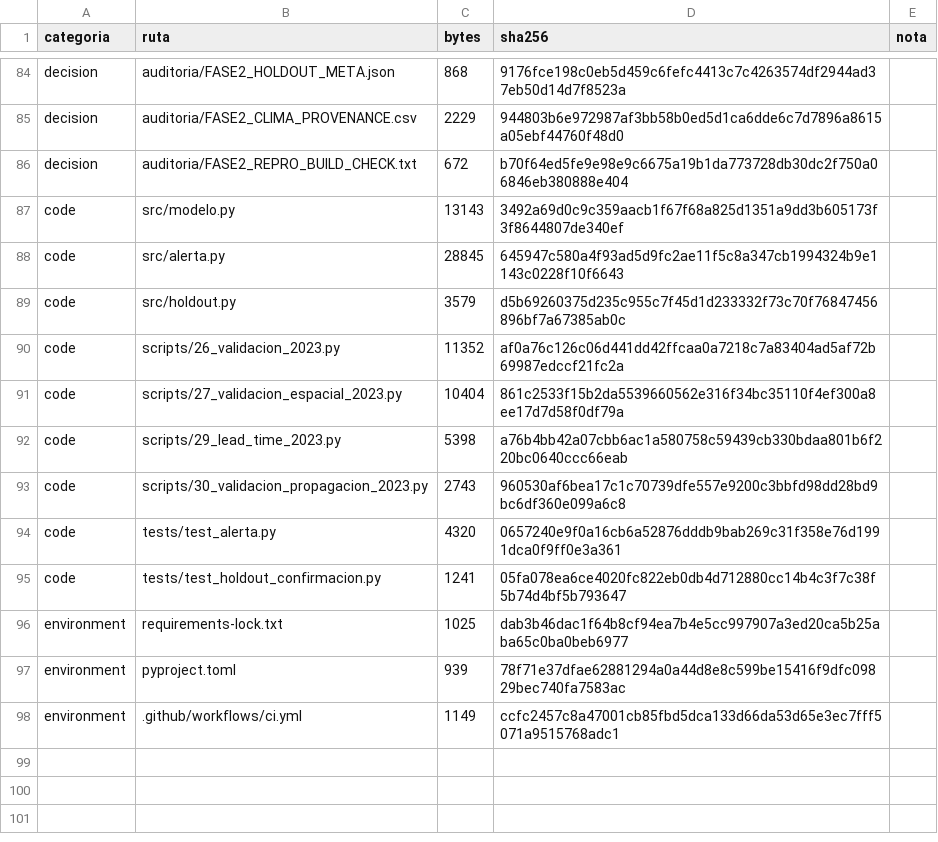
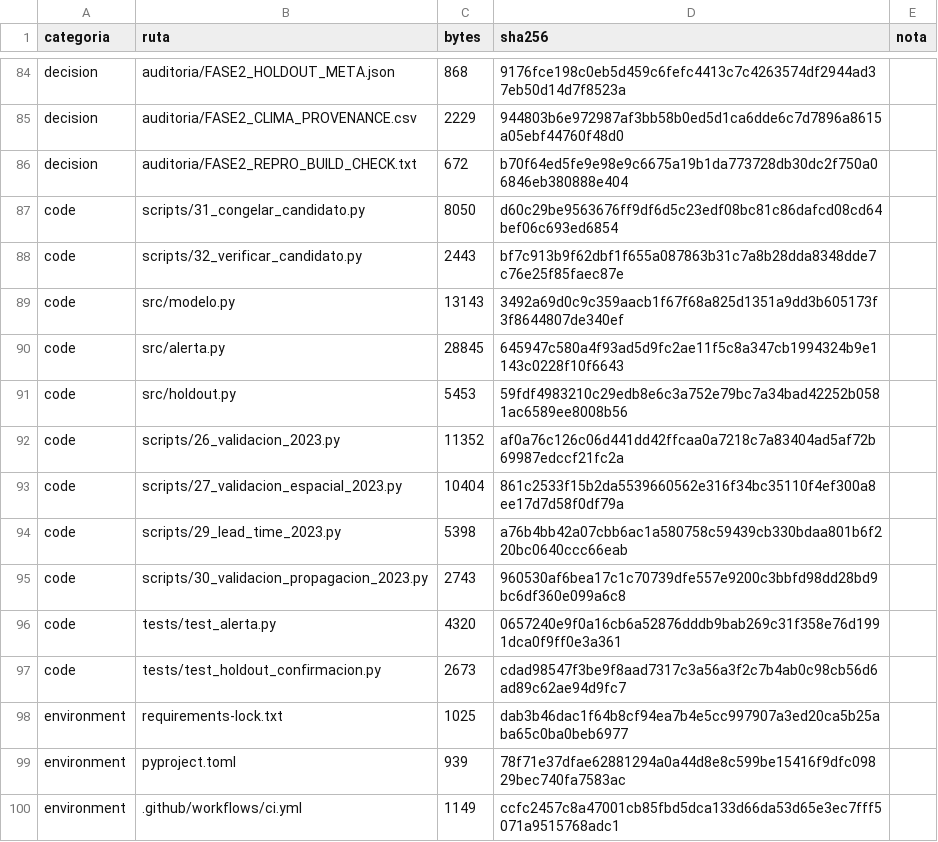
Before and after one commit to sanchezmartin093-code/Incendios_PY, a CSV file: auditoria/FASE5_CANDIDATO_CHECKSUMS.csv, drawn as a sheet; only a part is shown, gaps mark what is left out; addresses are those after the commit; the diff names each change by its address in the sheet, - before the commit and + after, or states it on an @@ line.

Commit message:
chore(freeze): regenera checksums y congela candidato r2

```diff
--- a/auditoria/FASE5_CANDIDATO_CHECKSUMS.csv
+++ b/auditoria/FASE5_CANDIDATO_CHECKSUMS.csv
+row 87: code | scripts/31_congelar_candidato.py | 8050 | d60c29be9563676ff9df6d5c23edf08bc81c86dafcd08cd64bef06c693ed6854
+row 88: code | scripts/32_verificar_candidato.py | 2443 | bf7c913b9f62dbf1f655a087863b31c7a8b28dda8348dde7c76e25f85faec87e
-C91 (bytes): 3579
+C91 (bytes): 5453
-D91 (sha256): d5b69260375d235c955c7f45d1d233332f73c70f76847456896bf7a67385ab0c
+D91 (sha256): 59fdf4983210c29edb8e6c3a752e79bc7a34bad42252b0581ac6589ee8008b56
-C97 (bytes): 1241
+C97 (bytes): 2673
-D97 (sha256): 05fa078ea6ce4020fc822eb0db4d712880cc14b4c3f7c38f5b74d4bf5b793647
+D97 (sha256): cdad98547f3be9f8aad7317c3a56a3f2c7b4ab0c98cb56d6ad89c62ae94d9fc7
```
Also changed, not shown: 3 other files.
